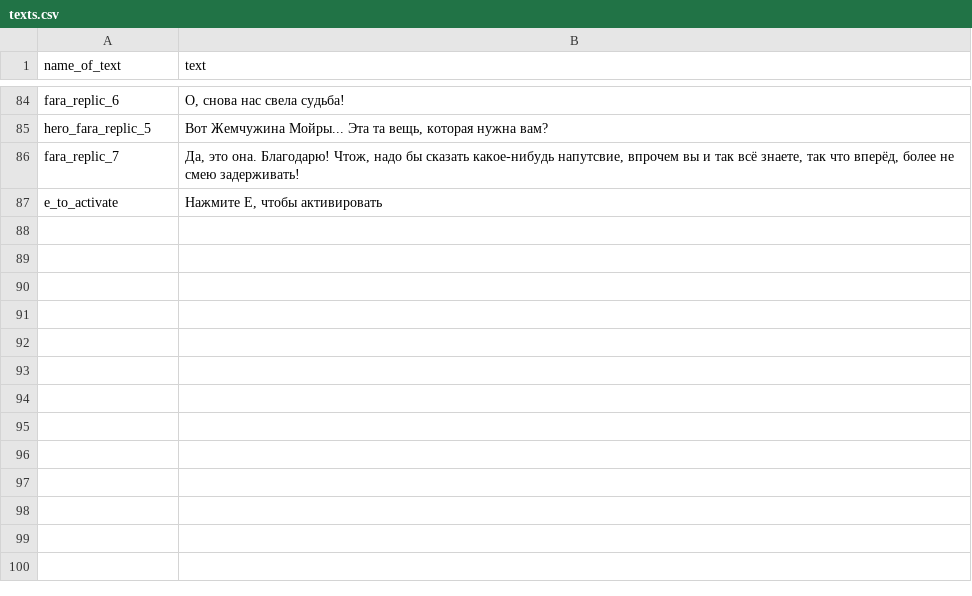
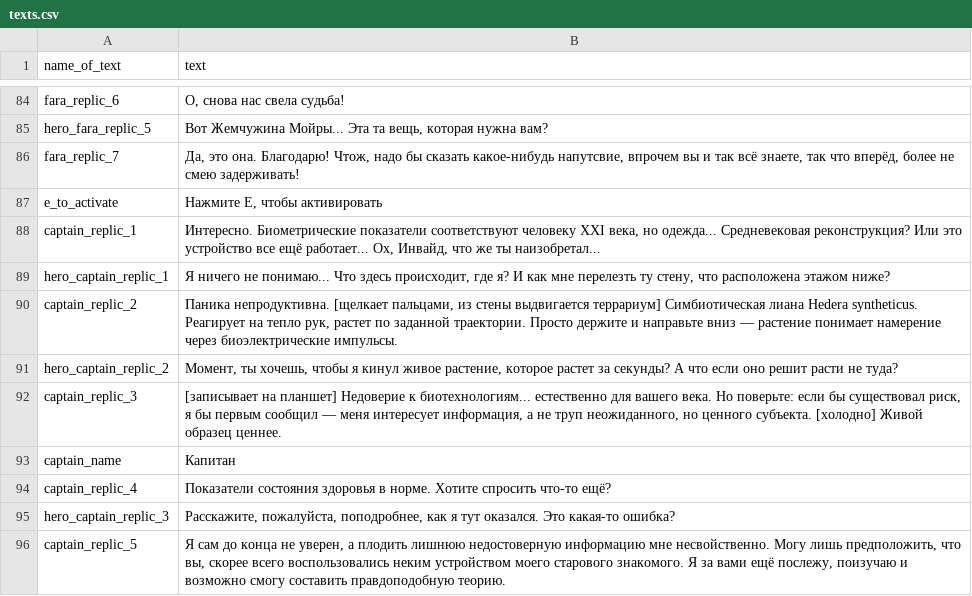
Before and after one commit to 10001135/Progect_Igra2025.2, a CSV file: texts.csv, drawn as a sheet; only a part is shown, gaps mark what is left out; the diff names each change by its address in the sheet, - before the commit and + after, or states it on an @@ line.

```diff
--- a/texts.csv
+++ b/texts.csv
+row 88: captain_replic_1 | Интересно. Биометрические показатели соответствуют человеку XXI века, но одежда... Средневековая реконструкция? Или это устройство все ещё работает... Ох, Инвайд, что же ты наизобретал...
+row 89: hero_captain_replic_1 | Я ничего не понимаю... Что здесь происходит, где я? И как мне перелезть ту стену, что расположена этажом ниже?
+row 90: captain_replic_2 | Паника непродуктивна. [щелкает пальцами, из стены выдвигается террариум] Симбиотическая лиана Hedera syntheticus. Реагирует на тепло рук, растет по заданной траектории. Просто держите и направьте вниз — растение понимает намерение через биоэлектрические импульсы.
+row 91: hero_captain_replic_2 | Момент, ты хочешь, чтобы я кинул живое растение, которое растет за секунды? А что если оно решит расти не туда?
+row 92: captain_replic_3 | [записывает на планшет] Недоверие к биотехнологиям... естественно для вашего века. Но поверьте: если бы существовал риск, я бы первым сообщил — меня интересует информация, а не труп неожиданного, но ценного субъекта. [холодно] Живой образец ценнее.
+row 93: captain_name | Капитан
+row 94: captain_replic_4 | Показатели состояния здоровья в норме. Хотите спросить что-то ещё?
+row 95: hero_captain_replic_3 | Расскажите, пожалуйста, поподробнее, как я тут оказался. Это какая-то ошибка?
+row 96: captain_replic_5 | Я сам до конца не уверен, а плодить лишнюю недостоверную информацию мне несвойственно. Могу лишь предположить, что вы, скорее всего воспользовались неким устройством моего старового знакомого. Я за вами ещё послежу, поизучаю и возможно смогу составить правдоподобную теорию.
```
Also changed, not shown: 10 other files.
